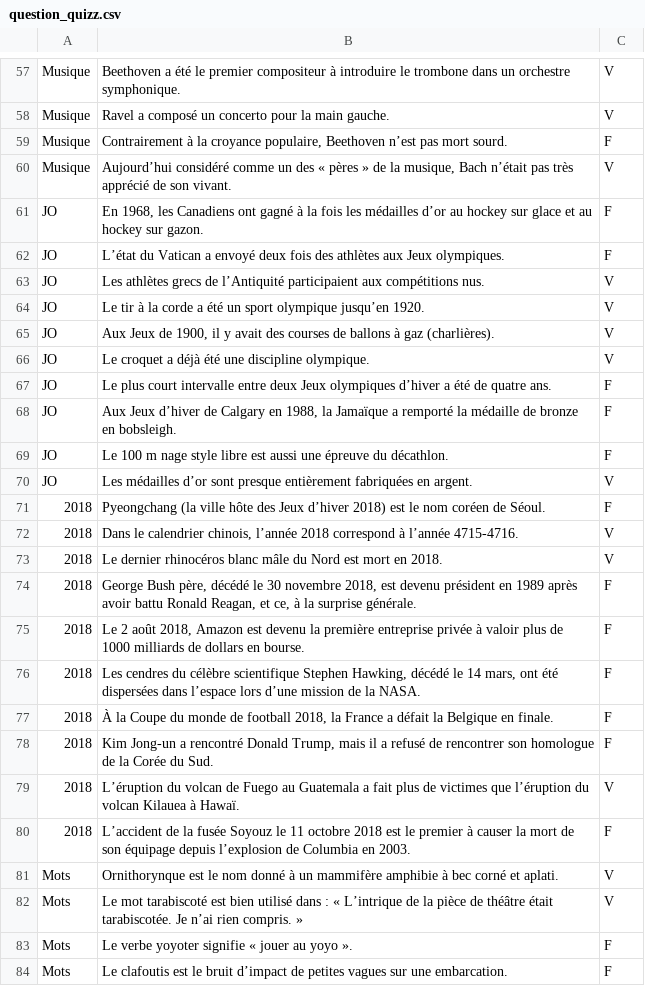
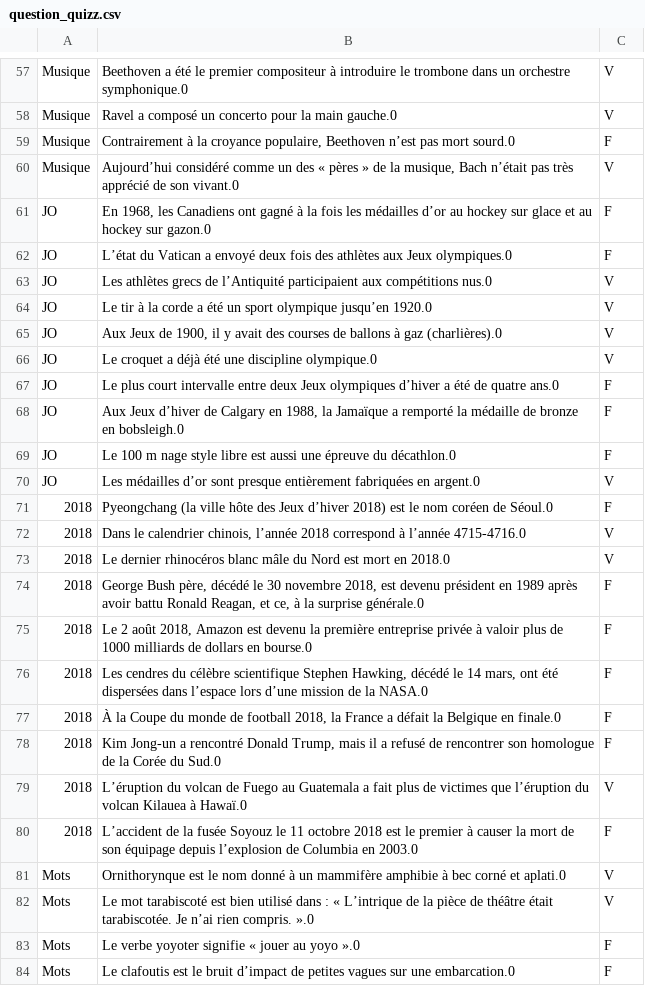
Before and after one commit to Belzenef/BimQuiz, a CSV file: question_quizz.csv, drawn as a sheet; only a part is shown, gaps mark what is left out; the diff covers the shown part only; the diff names each change by its address in the sheet, - before the commit and + after, or states it on an @@ line.

```diff
--- a/question_quizz.csv
+++ b/question_quizz.csv
-B57: …un orchestre symphonique.
+B57: …un orchestre symphonique.0
-B58: …la main gauche.
+B58: …la main gauche.0
-B59: …pas mort sourd.
+B59: …pas mort sourd.0
-B60: …de son vivant.
+B60: …de son vivant.0
-B61: …hockey sur gazon.
+B61: …hockey sur gazon.0
-B62: …aux Jeux olympiques.
+B62: …aux Jeux olympiques.0
-B63: …aux compétitions nus.
+B63: …aux compétitions nus.0
-B64: …olympique jusqu’en 1920.
+B64: …olympique jusqu’en 1920.0
-B65: …à gaz (charlières).
+B65: …à gaz (charlières).0
-B66: …une discipline olympique.
+B66: …une discipline olympique.0
-B67: …de quatre ans.
+B67: …de quatre ans.0
-B68: …bronze en bobsleigh.
+B68: …bronze en bobsleigh.0
-B69: …épreuve du décathlon.
+B69: …épreuve du décathlon.0
-B70: …fabriquées en argent.
+B70: …fabriquées en argent.0
-B71: …coréen de Séoul.
+B71: …coréen de Séoul.0
-B72: …à l’année 4715-4716.
+B72: …à l’année 4715-4716.0
-B73: …mort en 2018.
+B73: …mort en 2018.0
-B74: …la surprise générale.
+B74: …la surprise générale.0
-B75: …dollars en bourse.
+B75: …dollars en bourse.0
-B76: …de la NASA.
+B76: …de la NASA.0
-B77: …Belgique en finale.
+B77: …Belgique en finale.0
-B78: …Corée du Sud.
+B78: …Corée du Sud.0
-B79: …Kilauea à Hawaï.
+B79: …Kilauea à Hawaï.0
-B80: …Columbia en 2003.
+B80: …Columbia en 2003.0
-B81: …corné et aplati.
+B81: …corné et aplati.0
-B82: …rien compris. »
+B82: …rien compris. ».0
-B83: Le verbe yoyoter signifie « jouer au yoyo ».
+B83: Le verbe yoyoter signifie « jouer au yoyo ».0
-B84: …sur une embarcation.
+B84: …sur une embarcation.0
```
Also changed, not shown: 112 edited cells elsewhere in this file.
